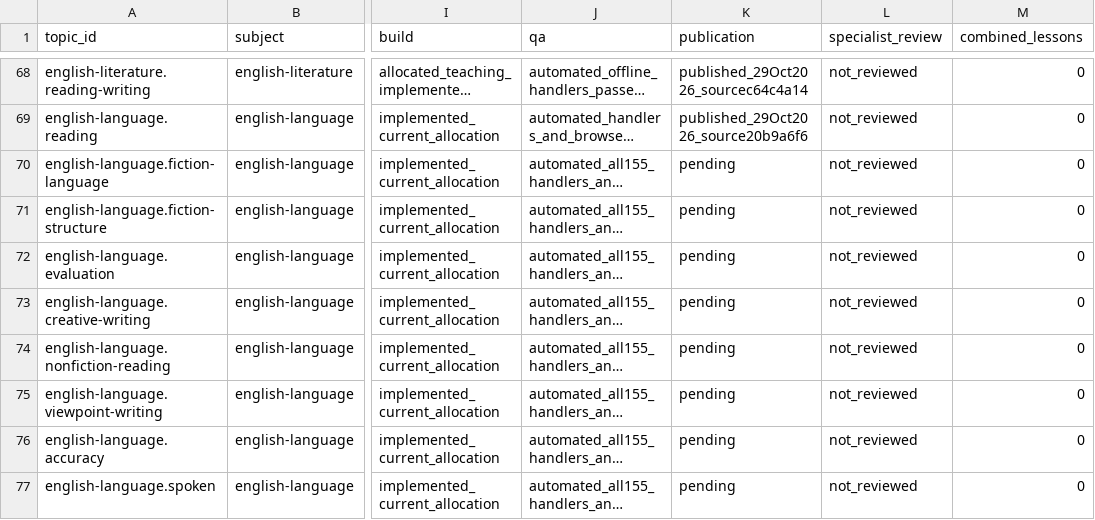
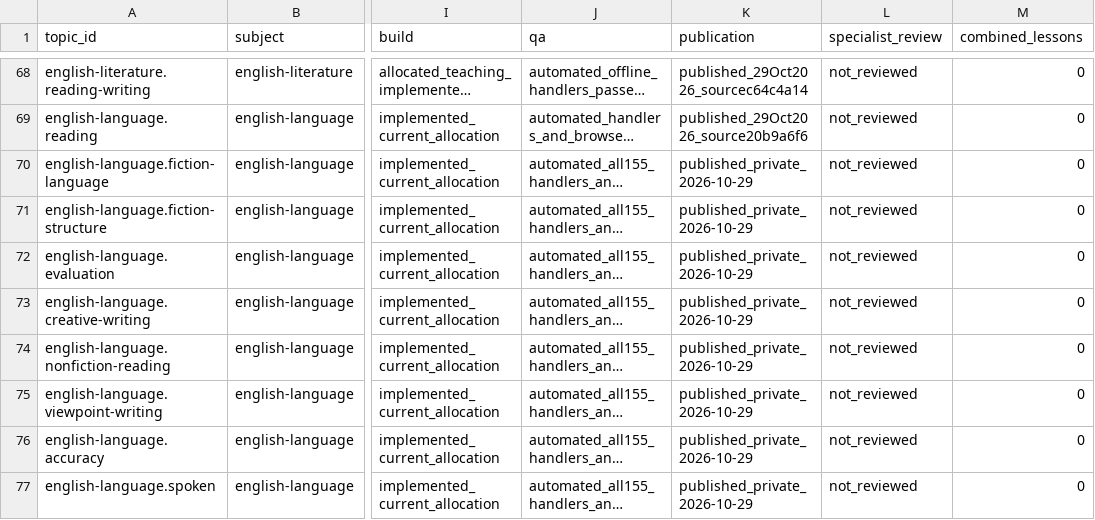
Before and after one commit to adamscourfield/crashcourse, a CSV file: curriculum/topic-register.csv, drawn as a sheet; only a part is shown, gaps mark what is left out; long unchanged cells end in …; the diff names each change by its address in the sheet, - before the commit and + after, or states it on an @@ line.

Commit message:
Record English Language completion publication and verification

```diff
--- a/curriculum/topic-register.csv
+++ b/curriculum/topic-register.csv
-K70:K77 (publication): pending
+K70:K77 (publication): published_private_2026-10-29
```
Also changed, not shown: curriculum/subject-register.csv, 4 other files.
